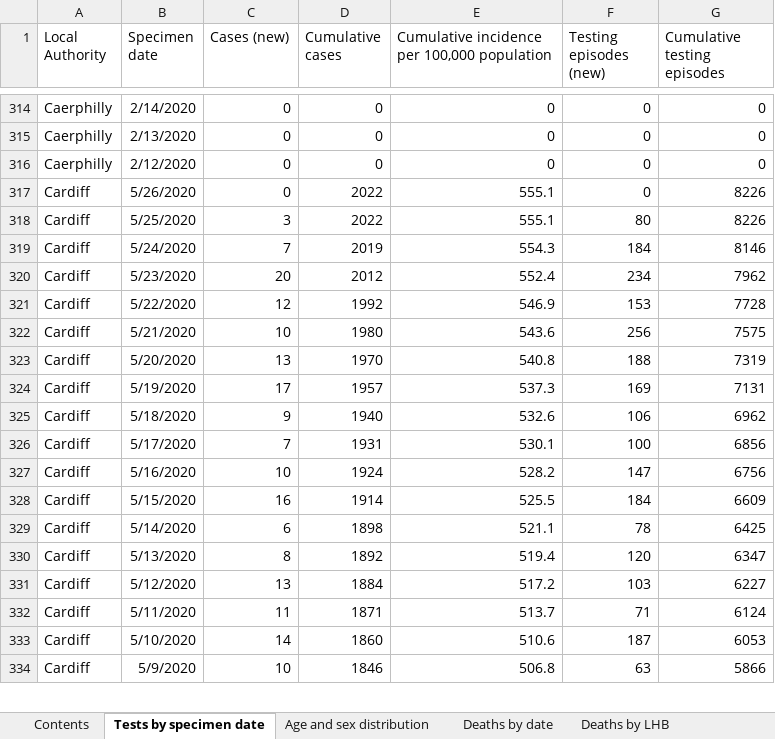
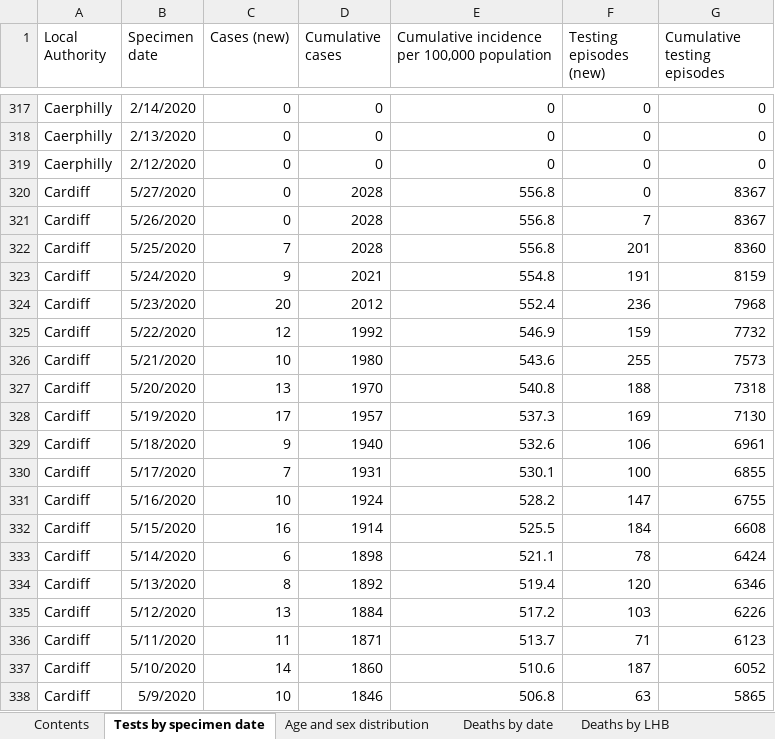
Before and after one commit to beta-decay/beta-decay.github.io, an Excel workbook: covid_n_wales/Rapid COVID-19 surveillance data.xlsx, sheet Tests by specimen date, drawn as a sheet; only a part is shown, gaps mark what is left out; values as stored, in another font and other column widths than the file's, no borders; removed rows and columns are numbered as before the commit, all else as after; the diff covers the shown part only; the diff names each change by its address in the sheet, - before the commit and + after, or states it on an @@ line.

Commit message:
Updated covid n wales (manually)

```diff
--- a/covid_n_wales/Rapid COVID-19 surveillance data.xlsx (sheet Tests by specimen date)
+++ b/covid_n_wales/Rapid COVID-19 surveillance data.xlsx (sheet Tests by specimen date)
-B320 (Specimen date): 5/26/2020
+B320 (Specimen date): 5/27/2020
-D320 (Cumulative cases): 2022
+D320 (Cumulative cases): 2028
-E320: 555.1
+E320: 556.8
-G320 (Cumulative testing episodes): 8226
+G320 (Cumulative testing episodes): 8367
-row 318: Cardiff | 5/25/2020 | 3 | 2022 | 555.1 | 80 | 8226
+row 321: Cardiff | 5/26/2020 | 0 | 2028 | 556.8 | 7 | 8367
-B322 (Specimen date): 5/24/2020
+B322 (Specimen date): 5/25/2020
-D322 (Cumulative cases): 2019
+D322 (Cumulative cases): 2028
-E322: 554.3
+E322: 556.8
-F322 (Testing episodes (new)): 184
+F322 (Testing episodes (new)): 201
-G322 (Cumulative testing episodes): 8146
+G322 (Cumulative testing episodes): 8360
+row 323: Cardiff | 5/24/2020 | 9 | 2021 | 554.8 | 191 | 8159
-F324 (Testing episodes (new)): 234
+F324 (Testing episodes (new)): 236
-G324 (Cumulative testing episodes): 7962
+G324 (Cumulative testing episodes): 7968
-F325 (Testing episodes (new)): 153
+F325 (Testing episodes (new)): 159
-G325 (Cumulative testing episodes): 7728
+G325 (Cumulative testing episodes): 7732
-F326 (Testing episodes (new)): 256
+F326 (Testing episodes (new)): 255
-G326 (Cumulative testing episodes): 7575
+G326 (Cumulative testing episodes): 7573
-G327 (Cumulative testing episodes): 7319
+G327 (Cumulative testing episodes): 7318
-G328 (Cumulative testing episodes): 7131
+G328 (Cumulative testing episodes): 7130
-G329 (Cumulative testing episodes): 6962
+G329 (Cumulative testing episodes): 6961
-G330 (Cumulative testing episodes): 6856
+G330 (Cumulative testing episodes): 6855
-G331 (Cumulative testing episodes): 6756
+G331 (Cumulative testing episodes): 6755
-G332 (Cumulative testing episodes): 6609
+G332 (Cumulative testing episodes): 6608
-G333 (Cumulative testing episodes): 6425
+G333 (Cumulative testing episodes): 6424
-G334 (Cumulative testing episodes): 6347
+G334 (Cumulative testing episodes): 6346
-G335 (Cumulative testing episodes): 6227
+G335 (Cumulative testing episodes): 6226
-G336 (Cumulative testing episodes): 6124
+G336 (Cumulative testing episodes): 6123
-G337 (Cumulative testing episodes): 6053
+G337 (Cumulative testing episodes): 6052
-G338 (Cumulative testing episodes): 5866
+G338 (Cumulative testing episodes): 5865
```
Also changed, not shown: 35 added rows, 12 removed rows and 570 edited cells elsewhere in this sheet, sheet Age and sex distribution, sheet Deaths by date, sheet Deaths by LHB, sheet Contents, 5 other files.
